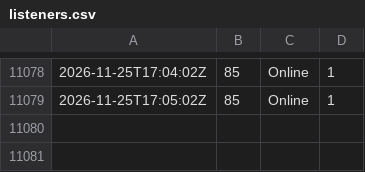
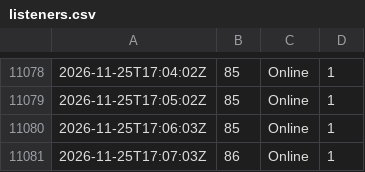
Before and after one commit to ShmuelSokol/radioplatform, a CSV file: testing/nyjr/listeners.csv, drawn as a sheet; only a part is shown, gaps mark what is left out.

Commit message:
NYJR watch 2026-11-25 17:07Z: 2491 tracks

```diff
--- a/testing/nyjr/listeners.csv
+++ b/testing/nyjr/listeners.csv
@@ -11079 +11079,3 @@
 2026-11-25T17:05:02Z,85,Online,1
+2026-11-25T17:06:03Z,85,Online,1
+2026-11-25T17:07:03Z,86,Online,1
```
